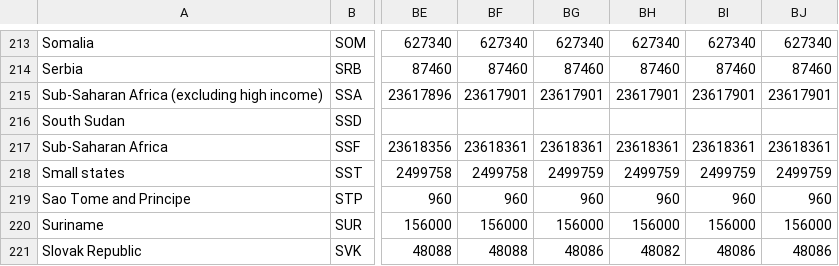
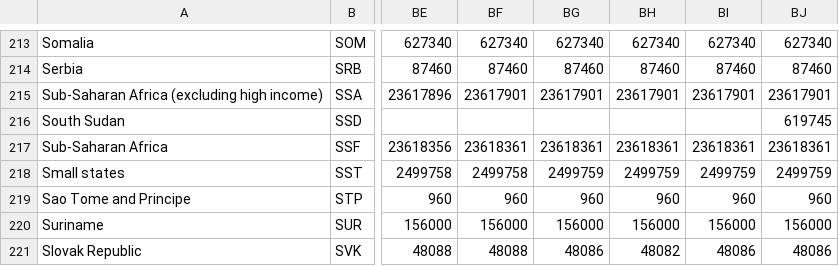
Before and after one commit to bsakbar/Major-Studio-1, a CSV file: Final assignment/data/Land_Area.csv, drawn as a sheet; only a part is shown, gaps mark what is left out; the diff names each change by its address in the sheet, - before the commit and + after, or states it on an @@ line.

```diff
--- a/Final assignment/data/Land_Area.csv
+++ b/Final assignment/data/Land_Area.csv
-BJ216: (empty)
+BJ216: 619745
```
Also changed, not shown: 4 other files.
